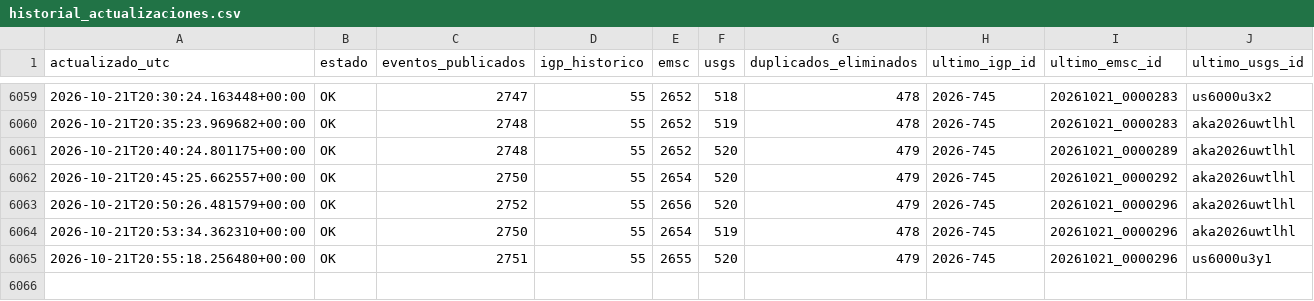
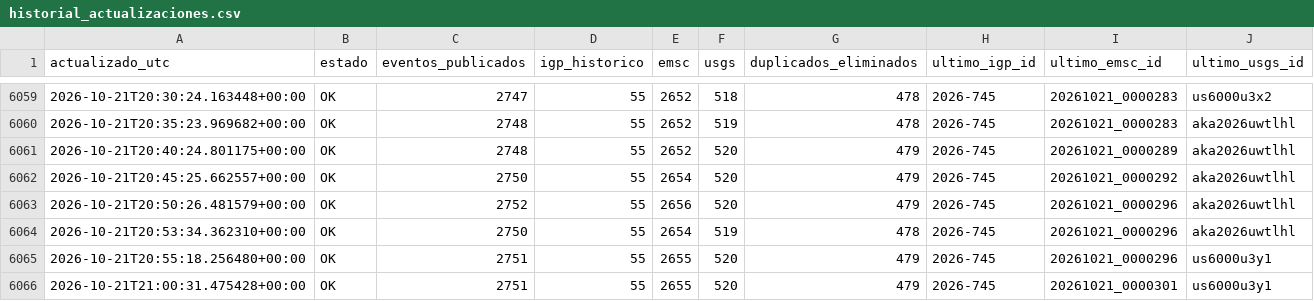
Before and after one commit to jcparodi-hue/earthquake3d-igp, a CSV file: docs/historial_actualizaciones.csv, drawn as a sheet; only a part is shown, gaps mark what is left out; the diff names each change by its address in the sheet, - before the commit and + after, or states it on an @@ line.

```diff
--- a/docs/historial_actualizaciones.csv
+++ b/docs/historial_actualizaciones.csv
+row 6066: 2026-10-21T21:00:31.475428+00:00 | OK | 2751 | 55 | 2655 | 520 | 479 | 2026-745 | 20261021_0000301 | us6000u3y1
```
Also changed, not shown: 4 other files.
